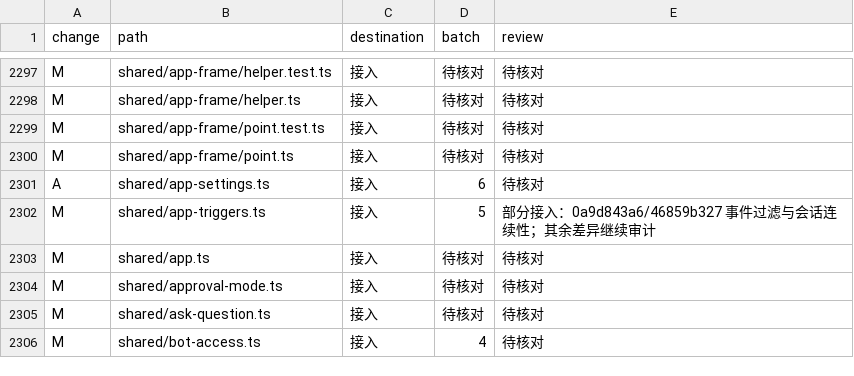
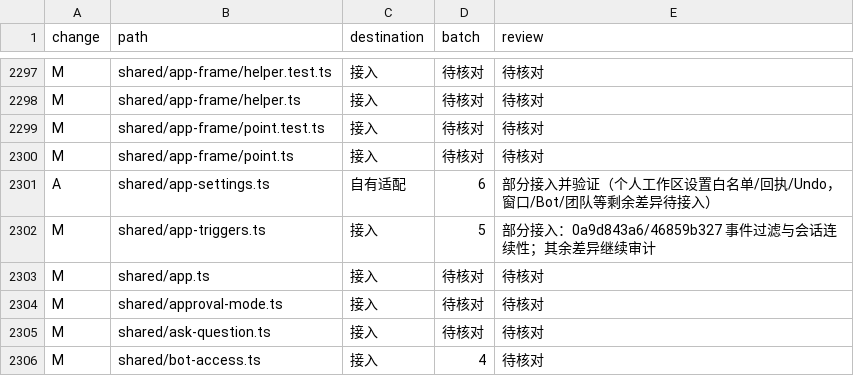
Before and after one commit to Zluo003/donebot, a TSV file: docs/upgrades/0.1.173/paths.tsv, drawn as a sheet; only a part is shown, gaps mark what is left out; the diff covers the shown part only.

Commit message:
Add guarded workspace settings changes and in-chat undo

```diff
--- a/docs/upgrades/0.1.173/paths.tsv
+++ b/docs/upgrades/0.1.173/paths.tsv
@@ -2300,3 +2300,3 @@ M	shared/app-frame/point.test.ts	接入	待核对	待核对
 M	shared/app-frame/point.ts	接入	待核对	待核对
-A	shared/app-settings.ts	接入	6	待核对
+A	shared/app-settings.ts	自有适配	6	部分接入并验证（个人工作区设置白名单/回执/Undo，窗口/Bot/团队等剩余差异待接入）
 M	shared/app-triggers.ts	接入	5	部分接入：0a9d843a6/46859b327 事件过滤与会话连续性；其余差异继续审计
```
Also changed, not shown: 17 edited cells elsewhere in this file, 45 other files.
